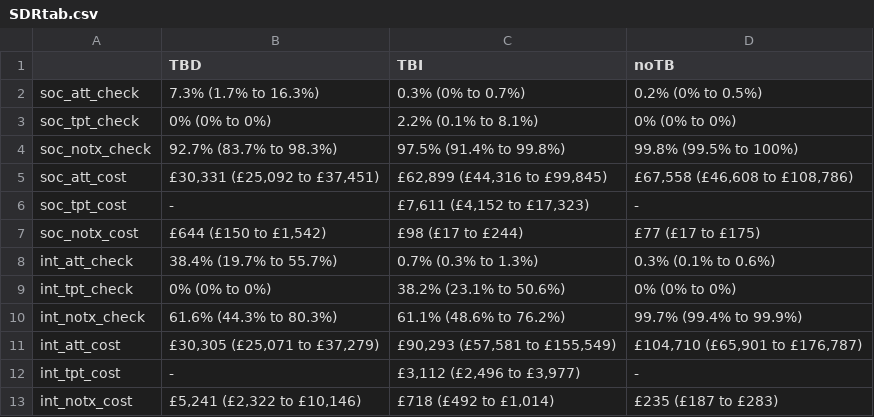
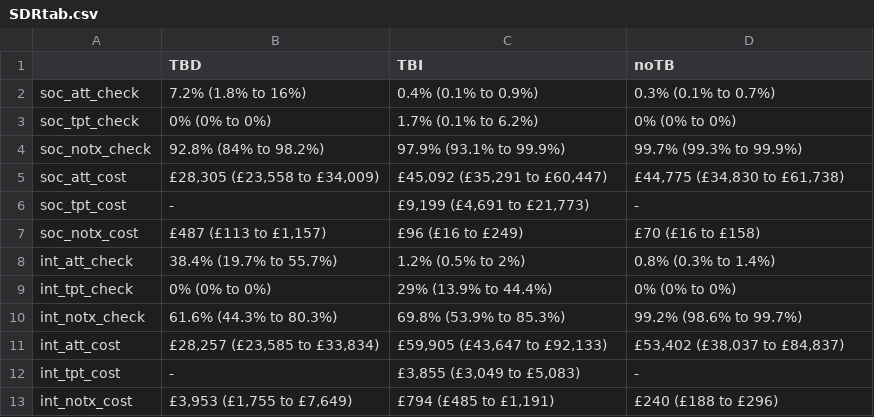
Before and after one commit to nmafirakureva/PPDpathways, a CSV file: transmission/plots/SDRtab.csv, drawn as a sheet.

```diff
--- a/transmission/plots/SDRtab.csv
+++ b/transmission/plots/SDRtab.csv
@@ -1,13 +1,13 @@
 "","TBD","TBI","noTB"
-"soc_att_check","7.3% (1.7% to 16.3%)","0.3% (0% to 0.7%)","0.2% (0% to 0.5%)"
-"soc_tpt_check","0% (0% to 0%)","2.2% (0.1% to 8.1%)","0% (0% to 0%)"
-"soc_notx_check","92.7% (83.7% to 98.3%)","97.5% (91.4% to 99.8%)","99.8% (99.5% to 100%)"
-"soc_att_cost","£30,331 (£25,092 to £37,451)","£62,899 (£44,316 to £99,845)","£67,558 (£46,608 to £108,786)"
-"soc_tpt_cost","-","£7,611 (£4,152 to £17,323)","-"
-"soc_notx_cost","£644 (£150 to £1,542)","£98 (£17 to £244)","£77 (£17 to £175)"
-"int_att_check","38.4% (19.7% to 55.7%)","0.7% (0.3% to 1.3%)","0.3% (0.1% to 0.6%)"
-"int_tpt_check","0% (0% to 0%)","38.2% (23.1% to 50.6%)","0% (0% to 0%)"
-"int_notx_check","61.6% (44.3% to 80.3%)","61.1% (48.6% to 76.2%)","99.7% (99.4% to 99.9%)"
-"int_att_cost","£30,305 (£25,071 to £37,279)","£90,293 (£57,581 to £155,549)","£104,710 (£65,901 to £176,787)"
-"int_tpt_cost","-","£3,112 (£2,496 to £3,977)","-"
-"int_notx_cost","£5,241 (£2,322 to £10,146)","£718 (£492 to £1,014)","£235 (£187 to £283)"
+"soc_att_check","7.2% (1.8% to 16%)","0.4% (0.1% to 0.9%)","0.3% (0.1% to 0.7%)"
+"soc_tpt_check","0% (0% to 0%)","1.7% (0.1% to 6.2%)","0% (0% to 0%)"
+"soc_notx_check","92.8% (84% to 98.2%)","97.9% (93.1% to 99.9%)","99.7% (99.3% to 99.9%)"
+"soc_att_cost","£28,305 (£23,558 to £34,009)","£45,092 (£35,291 to £60,447)","£44,775 (£34,830 to £61,738)"
+"soc_tpt_cost","-","£9,199 (£4,691 to £21,773)","-"
+"soc_notx_cost","£487 (£113 to £1,157)","£96 (£16 to £249)","£70 (£16 to £158)"
+"int_att_check","38.4% (19.7% to 55.7%)","1.2% (0.5% to 2%)","0.8% (0.3% to 1.4%)"
+"int_tpt_check","0% (0% to 0%)","29% (13.9% to 44.4%)","0% (0% to 0%)"
+"int_notx_check","61.6% (44.3% to 80.3%)","69.8% (53.9% to 85.3%)","99.2% (98.6% to 99.7%)"
+"int_att_cost","£28,257 (£23,585 to £33,834)","£59,905 (£43,647 to £92,133)","£53,402 (£38,037 to £84,837)"
+"int_tpt_cost","-","£3,855 (£3,049 to £5,083)","-"
+"int_notx_cost","£3,953 (£1,755 to £7,649)","£794 (£485 to £1,191)","£240 (£188 to £296)"
```
Also changed, not shown: transmission/plots/CEdata.csv, transmission/plots/SA.full.csv, 16 other files.
